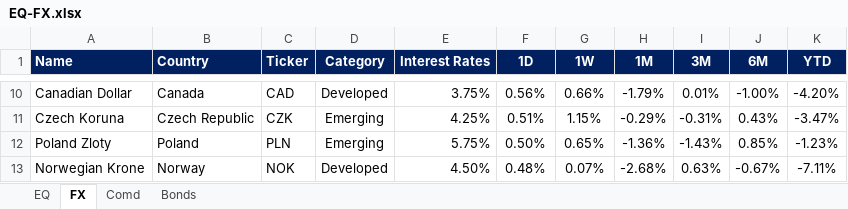
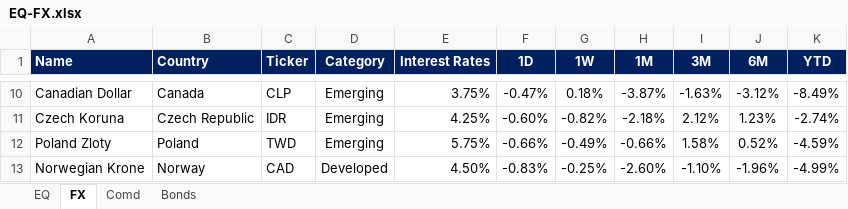
Before and after one commit to firstglobal123/fg-app, an Excel workbook: EQ-FX.xlsx, sheet FX, drawn as a sheet; only a part is shown, gaps mark what is left out; values as stored, in another font and other column widths than the file's, no borders; conditional formats not drawn; the diff covers the shown part only; the diff names each change by its address in the sheet, - before the commit and + after, or states it on an @@ line.

```diff
--- a/EQ-FX.xlsx (sheet FX)
+++ b/EQ-FX.xlsx (sheet FX)
-C10 (Ticker): CAD
+C10 (Ticker): CLP
-D10 (Category): Developed
+D10 (Category): Emerging
-F10 (1D): 0.56%
+F10 (1D): -0.47%
-G10 (1W): 0.66%
+G10 (1W): 0.18%
-H10 (1M): -1.79%
+H10 (1M): -3.87%
-I10 (3M): 0.01%
+I10 (3M): -1.63%
-J10 (6M): -1.00%
+J10 (6M): -3.12%
-K10 (YTD): -4.20%
+K10 (YTD): -8.49%
-C11 (Ticker): CZK
+C11 (Ticker): IDR
-F11 (1D): 0.51%
+F11 (1D): -0.60%
-G11 (1W): 1.15%
+G11 (1W): -0.82%
-H11 (1M): -0.29%
+H11 (1M): -2.18%
-I11 (3M): -0.31%
+I11 (3M): 2.12%
-J11 (6M): 0.43%
+J11 (6M): 1.23%
-K11 (YTD): -3.47%
+K11 (YTD): -2.74%
-C12 (Ticker): PLN
+C12 (Ticker): TWD
-F12 (1D): 0.50%
+F12 (1D): -0.66%
-G12 (1W): 0.65%
+G12 (1W): -0.49%
-H12 (1M): -1.36%
+H12 (1M): -0.66%
-I12 (3M): -1.43%
+I12 (3M): 1.58%
-J12 (6M): 0.85%
+J12 (6M): 0.52%
-K12 (YTD): -1.23%
+K12 (YTD): -4.59%
-C13 (Ticker): NOK
+C13 (Ticker): CAD
-F13 (1D): 0.48%
+F13 (1D): -0.83%
-G13 (1W): 0.07%
+G13 (1W): -0.25%
-H13 (1M): -2.68%
+H13 (1M): -2.60%
-I13 (3M): 0.63%
+I13 (3M): -1.10%
-J13 (6M): -0.67%
+J13 (6M): -1.96%
-K13 (YTD): -7.11%
+K13 (YTD): -4.99%
```
Also changed, not shown: 189 edited cells elsewhere in this sheet, sheet EQ, sheet Comd, sheet Bonds, formulas that keep their value, GEQETF_N.xlsx, GFI_N.xlsx, 2 other files.
